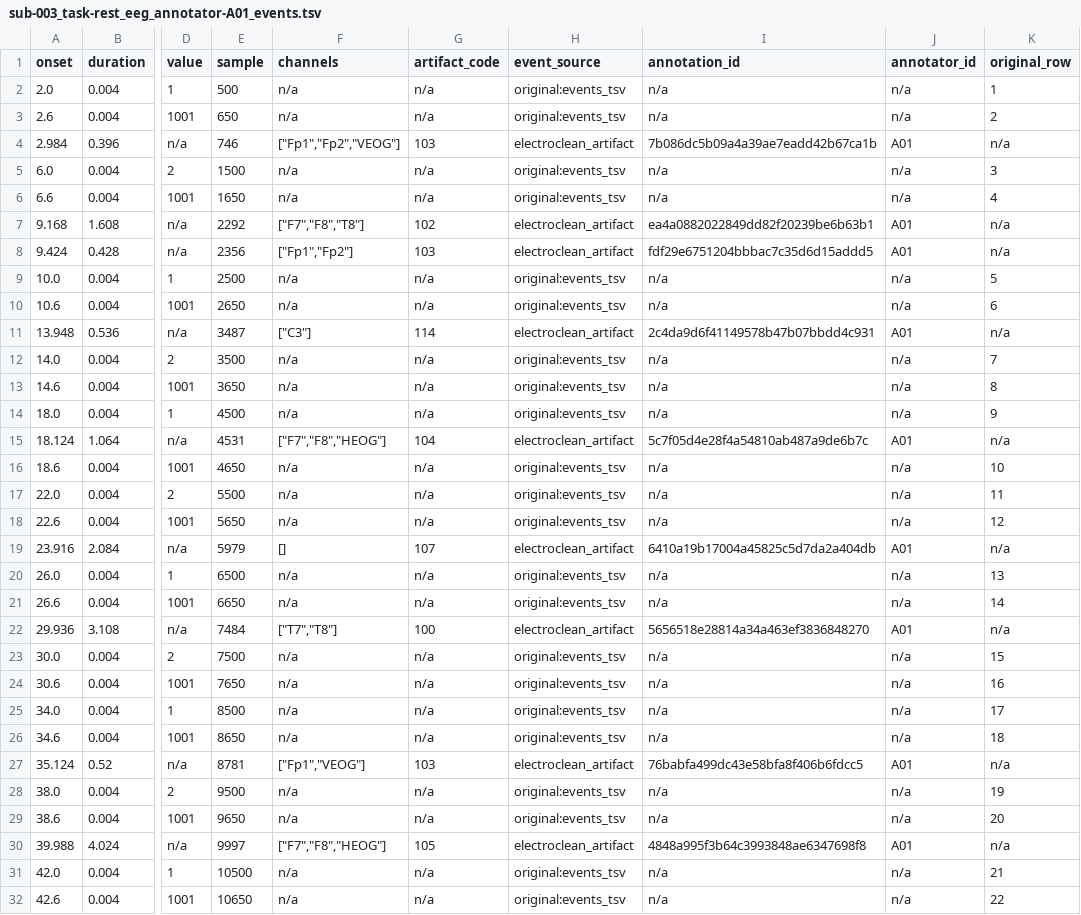
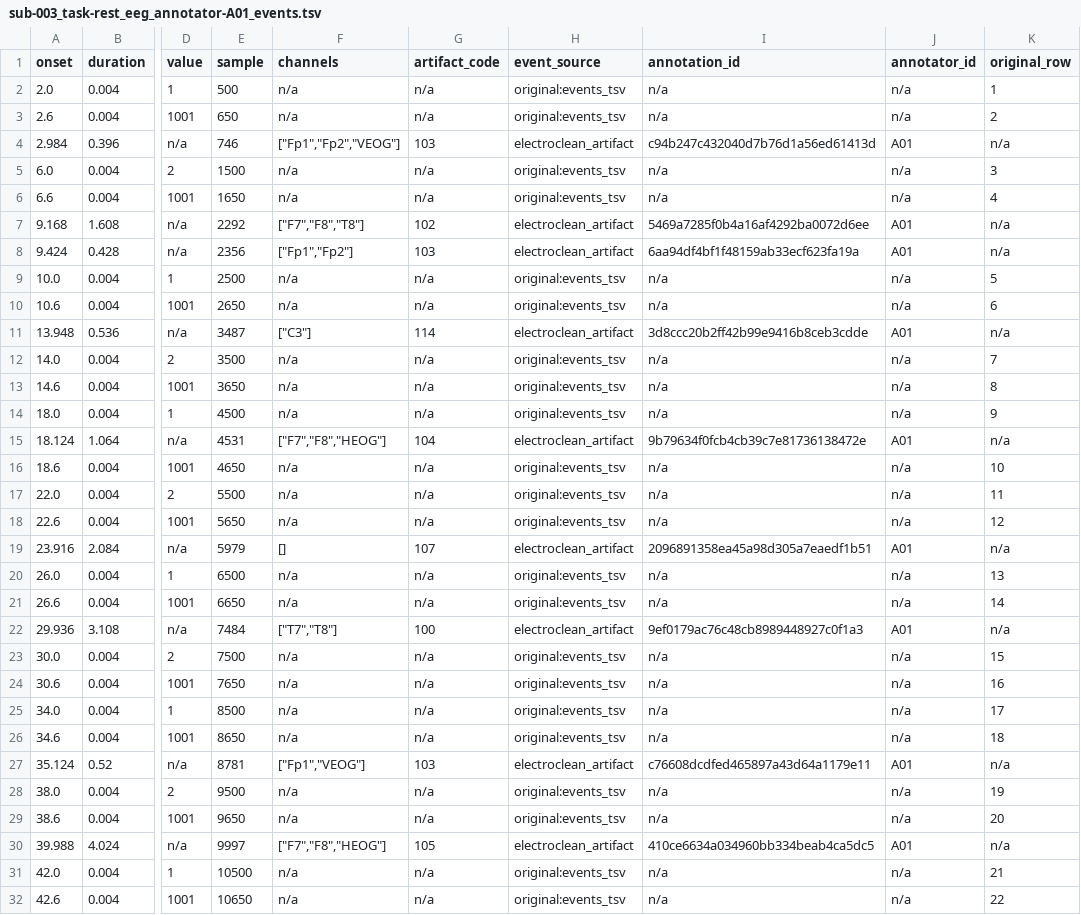
Before and after one commit to faisalmushtaq/ElectroClean, a TSV file: examples/example_output/Annotated_Events/annotator-A01/sub-003/eeg/sub-003_task-rest_eeg_annotator-A01_events.tsv, drawn as a sheet; only a part is shown, gaps mark what is left out; the diff covers the shown part only; the diff names each change by its address in the sheet, - before the commit and + after, or states it on an @@ line.

```diff
--- a/examples/example_output/Annotated_Events/annotator-A01/sub-003/eeg/sub-003_task-rest_eeg_annotator-A01_events.tsv
+++ b/examples/example_output/Annotated_Events/annotator-A01/sub-003/eeg/sub-003_task-rest_eeg_annotator-A01_events.tsv
-I4 (annotation_id): 7b086dc5b09a4a39ae7eadd42b67ca1b
+I4 (annotation_id): c94b247c432040d7b76d1a56ed61413d
-I7 (annotation_id): ea4a0882022849dd82f20239be6b63b1
+I7 (annotation_id): 5469a7285f0b4a16af4292ba0072d6ee
-I8 (annotation_id): fdf29e6751204bbbac7c35d6d15addd5
+I8 (annotation_id): 6aa94df4bf1f48159ab33ecf623fa19a
-I11 (annotation_id): 2c4da9d6f41149578b47b07bbdd4c931
+I11 (annotation_id): 3d8ccc20b2ff42b99e9416b8ceb3cdde
-I15 (annotation_id): 5c7f05d4e28f4a54810ab487a9de6b7c
+I15 (annotation_id): 9b79634f0fcb4cb39c7e81736138472e
-I19 (annotation_id): 6410a19b17004a45825c5d7da2a404db
+I19 (annotation_id): 2096891358ea45a98d305a7eaedf1b51
-I22 (annotation_id): 5656518e28814a34a463ef3836848270
+I22 (annotation_id): 9ef0179ac76c48cb8989448927c0f1a3
-I27 (annotation_id): 76babfa499dc43e58bfa8f406b6fdcc5
+I27 (annotation_id): c76608dcdfed465897a43d64a1179e11
-I30 (annotation_id): 4848a995f3b64c3993848ae6347698f8
+I30 (annotation_id): 410ce6634a034960bb334beab4ca5dc5
```
Also changed, not shown: 2 edited cells elsewhere in this file, examples/example_output/Annotated_Events/annotator-A01/sub-001/eeg/sub-001_task-rest_eeg_annotator-A01_events.tsv, examples/example_output/Annotated_Events/annotator-A01/sub-002/eeg/sub-002_task-rest_eeg_annotator-A01_events.tsv, 20 other files.
